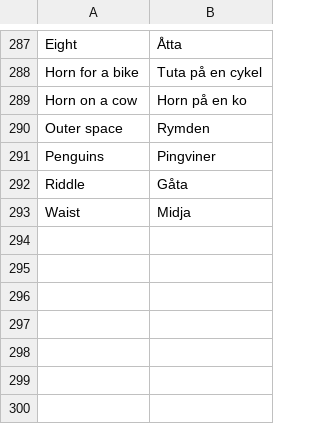
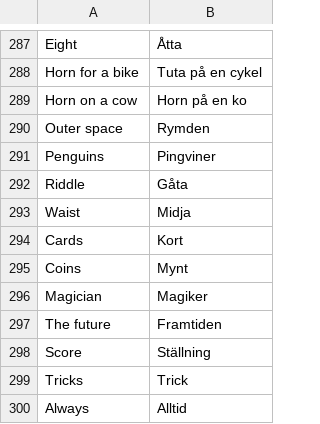
Before and after one commit to Q2MORY17/HomeworkEnglishGlossary, a CSV file: glossary.csv, drawn as a sheet; only a part is shown, gaps mark what is left out.

Commit message:
w22 last entry before summer

```diff
--- a/glossary.csv
+++ b/glossary.csv
@@ -293 +293,8 @@ Riddle,Gåta
 Waist,Midja
+Cards,Kort
+Coins,Mynt
+Magician,Magiker
+The future,Framtiden
+Score,Ställning
+Tricks,Trick
+Always,Alltid
```
Also changed, not shown: 2 other files.
